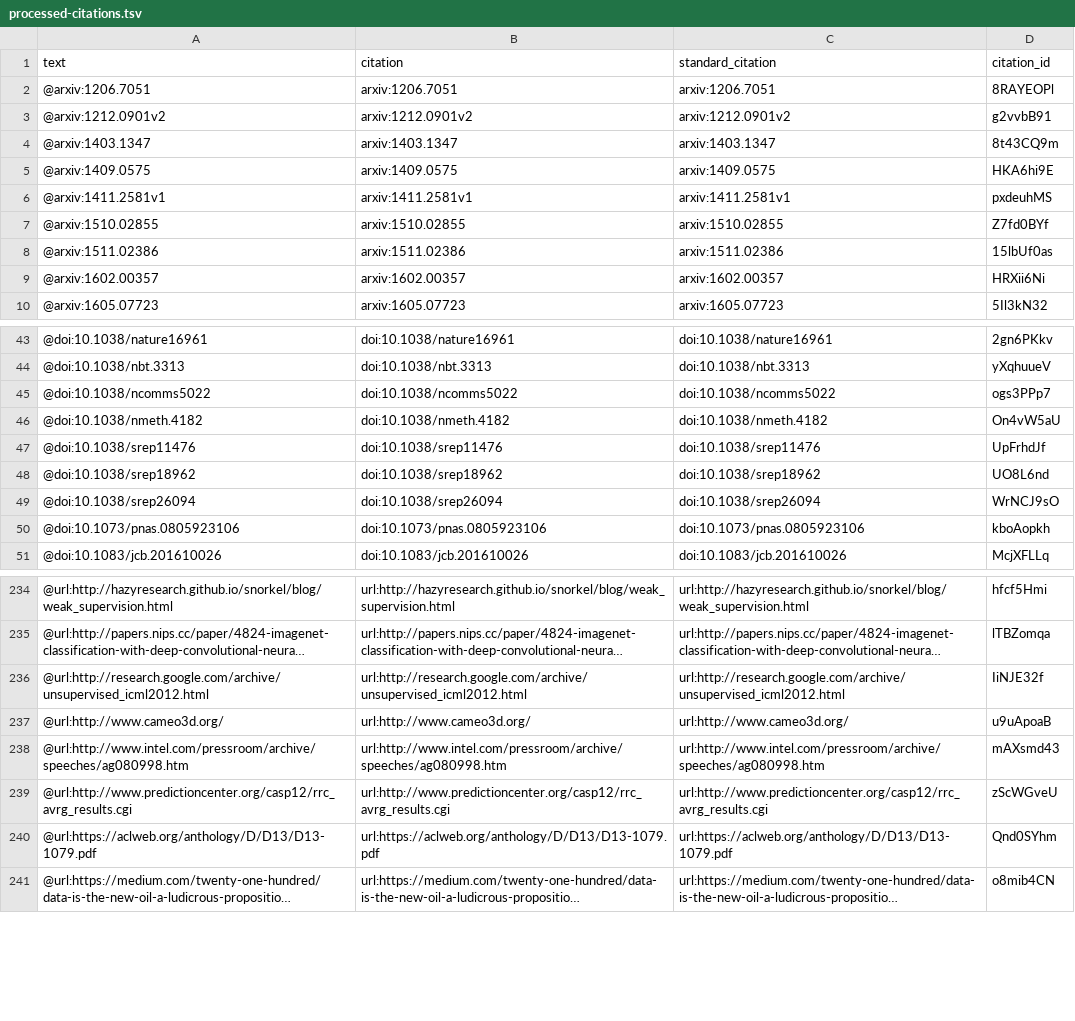
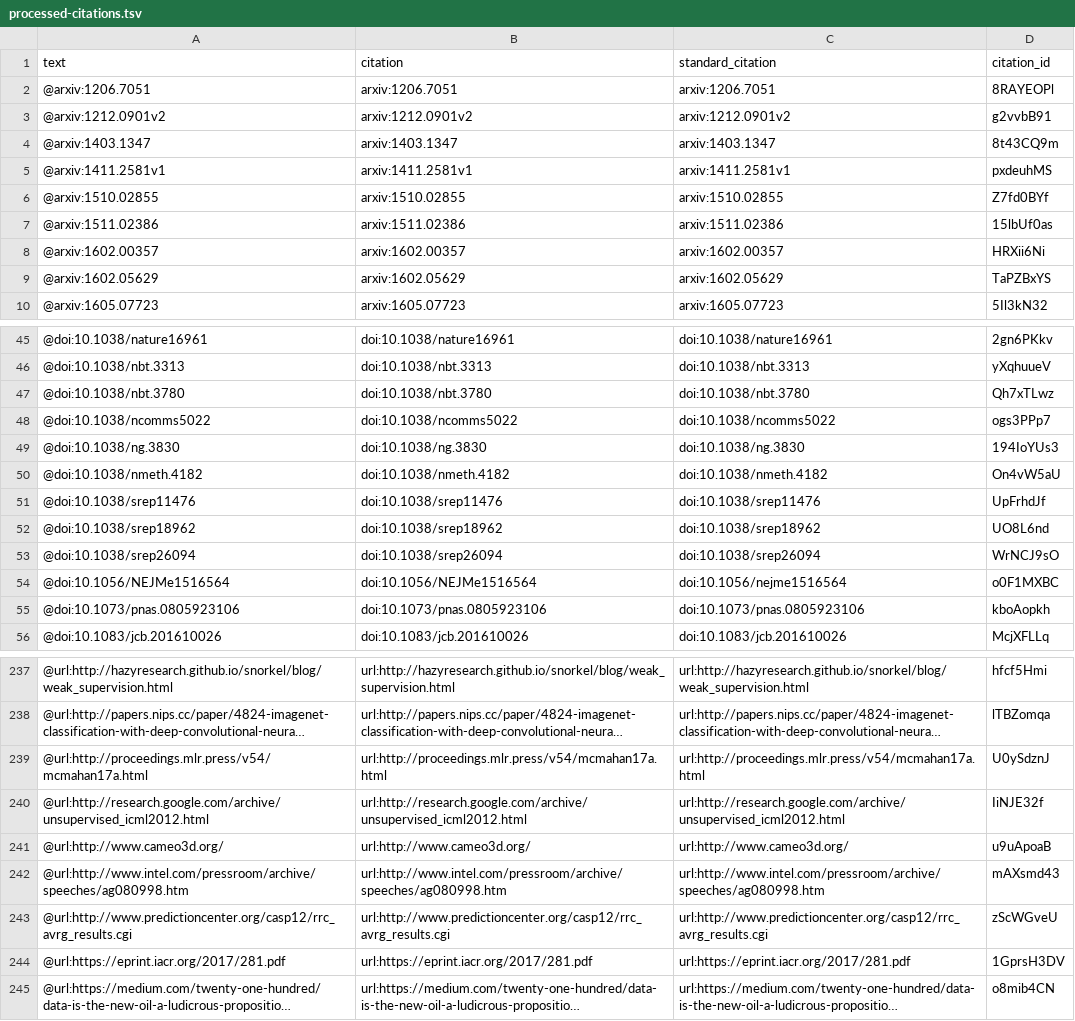
Before and after one commit to greenelab/deep-review, a TSV file: processed-citations.tsv, drawn as a sheet; only a part is shown, gaps mark what is left out; long unchanged cells end in …; removed rows and columns are numbered as before the commit, all else as after; the diff covers the shown part only; the diff names each change by its address in the sheet, - before the commit and + after, or states it on an @@ line.

Commit message:
move wide data to discussion (#337)
This build is based on
https://github.com/greenelab/deep-review/commit/3bc64395e863f5f2efe1745cdf71dcb64ab181c2.

This commit was created by the following Travis CI build and job:
https://travis-ci.org/greenelab/deep-review/builds/224512760
https://travis-ci.org/greenelab/deep-review/jobs/224512761

[ci skip]

The full commit message that triggered this build is copied below:

move wide data to discussion (#337)

```diff
--- a/processed-citations.tsv
+++ b/processed-citations.tsv
-row 5: @arxiv:1409.0575 | arxiv:1409.0575 | arxiv:1409.0575 | HKA6hi9E
+row 9: @arxiv:1602.05629 | arxiv:1602.05629 | arxiv:1602.05629 | TaPZBxYS
+row 47: @doi:10.1038/nbt.3780 | doi:10.1038/nbt.3780 | doi:10.1038/nbt.3780 | Qh7xTLwz
+row 49: @doi:10.1038/ng.3830 | doi:10.1038/ng.3830 | doi:10.1038/ng.3830 | 194IoYUs3
+row 54: @doi:10.1056/NEJMe1516564 | doi:10.1056/NEJMe1516564 | doi:10.1056/nejme1516564 | o0F1MXBC
+row 239: @url:http://proceedings.mlr.press/v54/mcmahan17a.html | url:http://proceedings.mlr.press/v54/mcmahan17a.html | url:http://proceedings.mlr.press/v54/mcmahan17a.html | U0ySdznJ
-row 240: @url:https://aclweb.org/anthology/D/D13/D13-1079.pdf | url:https://aclweb.org/anthology/D/D13/D13-1079.pdf | url:https://aclweb.org/anthology/D/D13/D13-1079.pdf | Qnd0SYhm
+row 244: @url:https://eprint.iacr.org/2017/281.pdf | url:https://eprint.iacr.org/2017/281.pdf | url:https://eprint.iacr.org/2017/281.pdf | 1GprsH3DV
```
Also changed, not shown: 2 added rows and 2 removed rows elsewhere in this file, 4 other files.
